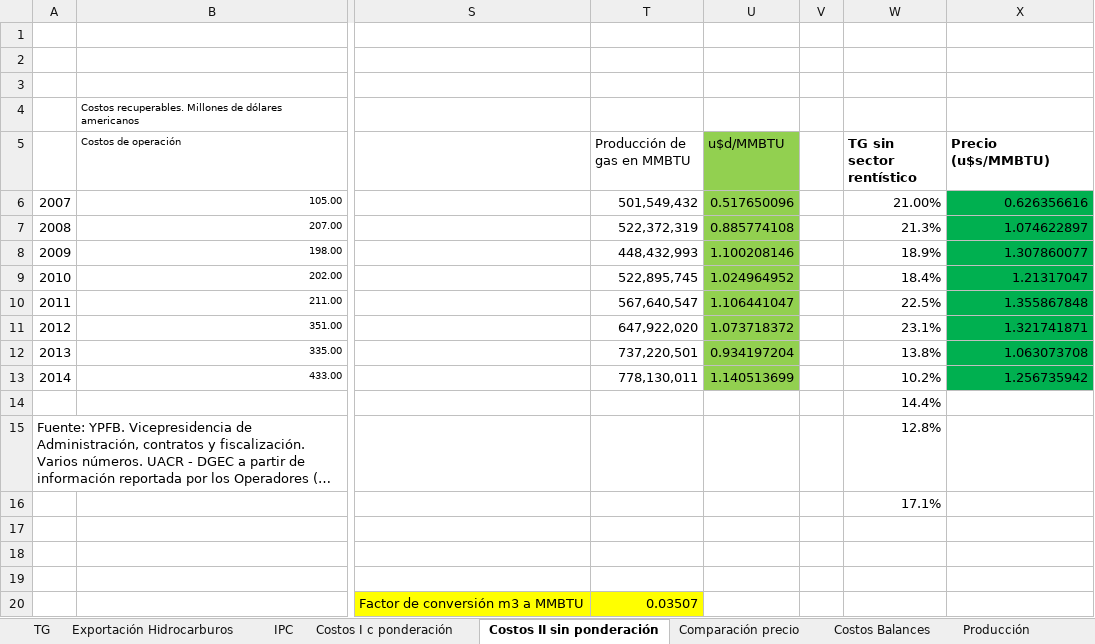
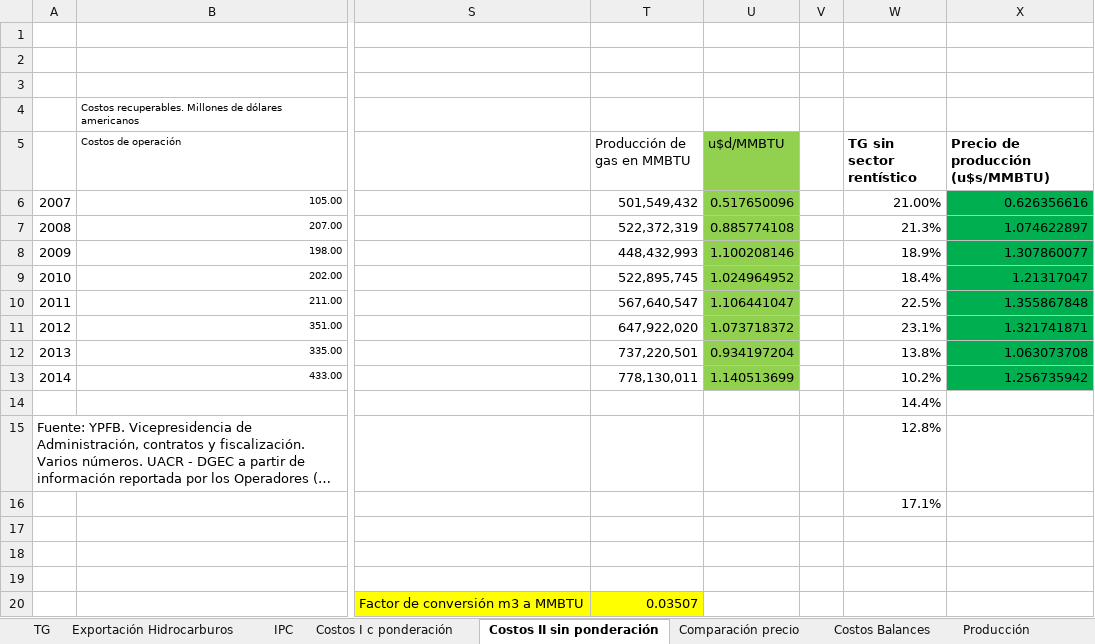
Before and after one commit to mateosuster/pioYPFConicet, an Excel workbook: analisis/data/bolivia/TG YPFB.xlsx, sheet Costos II sin ponderación, drawn as a sheet; only a part is shown, gaps mark what is left out; long unchanged cells end in …; values as stored, in another font and other column widths than the file's, no borders; the diff names each change by its address in the sheet, - before the commit and + after, or states it on an @@ line.

```diff
--- a/analisis/data/bolivia/TG YPFB.xlsx (sheet Costos II sin ponderación)
+++ b/analisis/data/bolivia/TG YPFB.xlsx (sheet Costos II sin ponderación)
-X5: Precio (u$s/MMBTU)
+X5: Precio de producción (u$s/MMBTU)
```
Also changed, not shown: sheet Comparación precio, other sheet tabs, charts or pictures, 8 other files.
